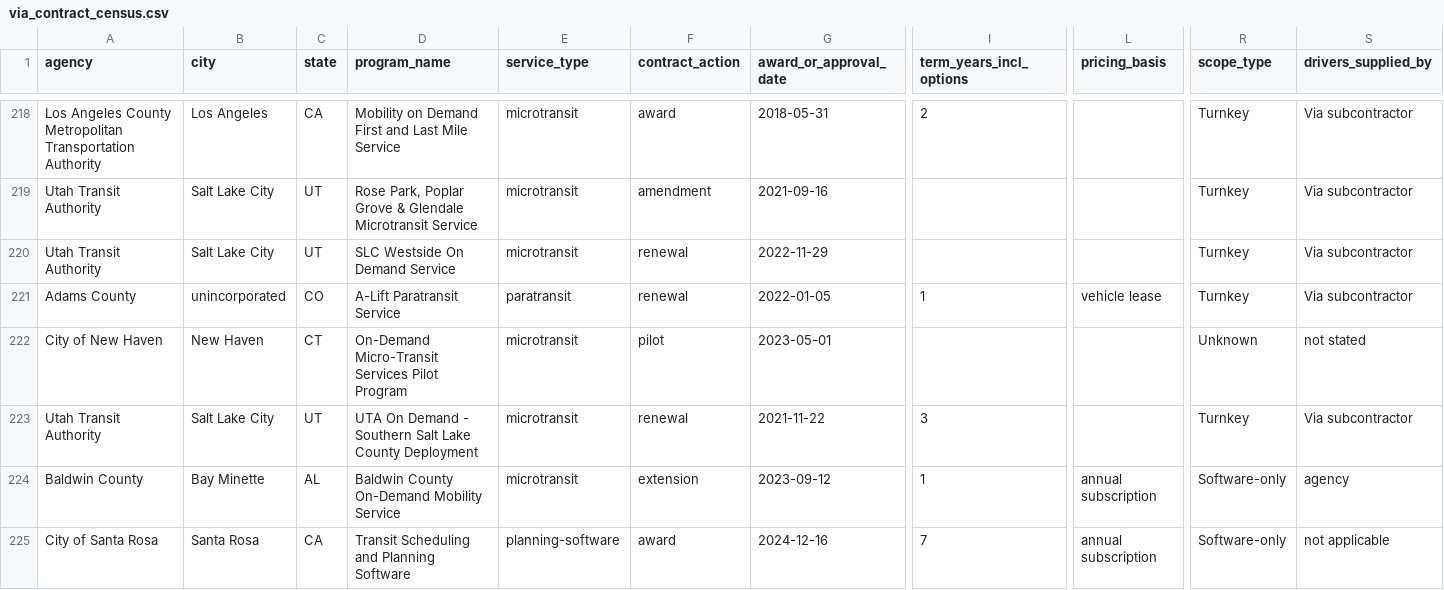
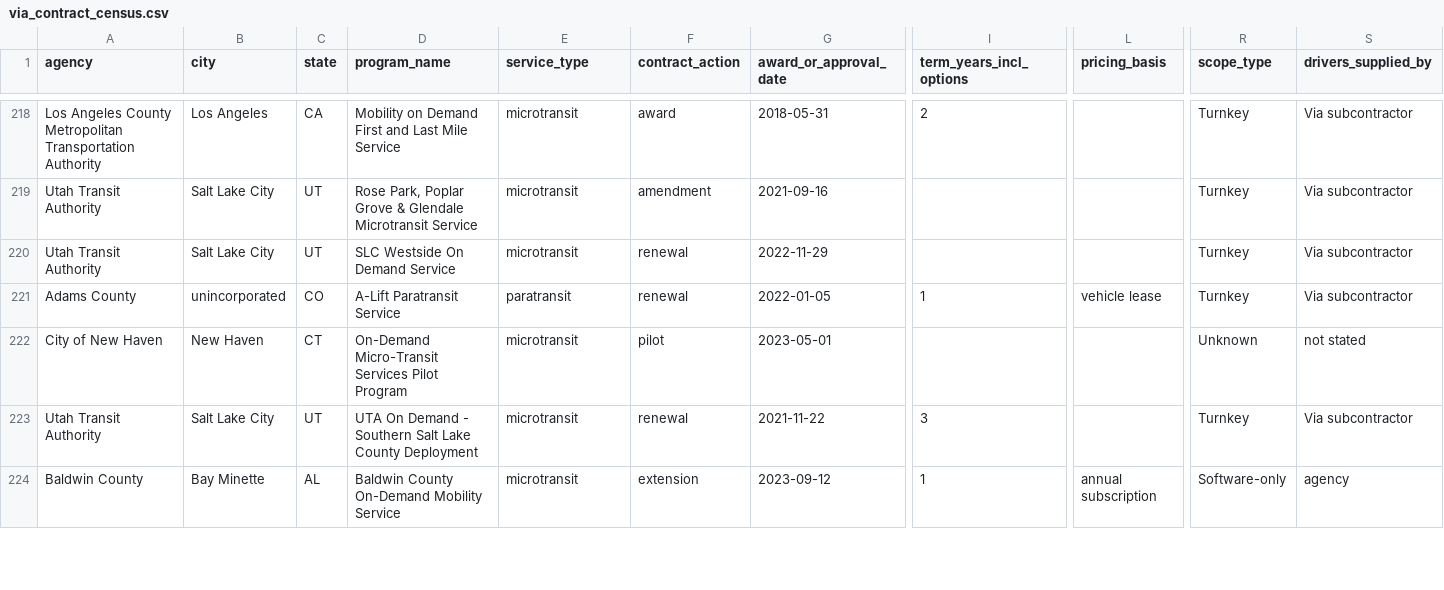
Before and after one commit to potpotman123/via-research, a CSV file: out/via_contract_census.csv, drawn as a sheet; only a part is shown, gaps mark what is left out; rows hold the shown columns only; the diff covers the shown part only; the diff names each change by its address in the sheet, - before the commit and + after, or states it on an @@ line.

```diff
--- a/out/via_contract_census.csv
+++ b/out/via_contract_census.csv
-row 225: City of Santa Rosa | Santa Rosa | CA | Transit Scheduling and Planning Software | planning-software | award | 2024-12-16 | 7 | annual subscription | Software-only | not applicable
```
Also changed, not shown: 1 removed row and 22 edited cells elsewhere in this file, out/qa_flags.csv, shards/_corrections.csv, 3 other files.
